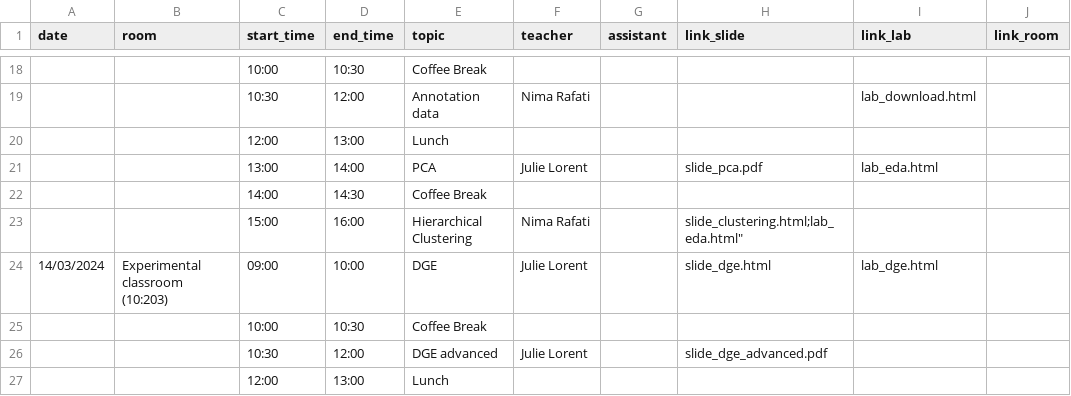
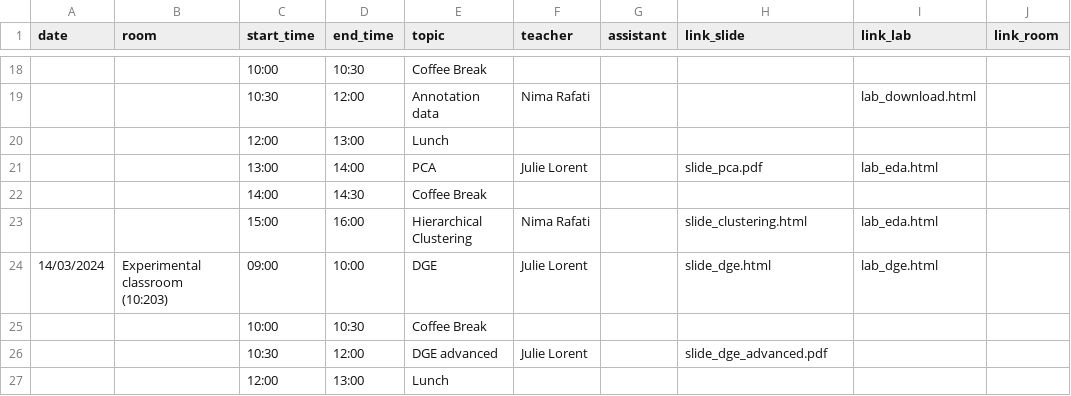
Before and after one commit to NBISweden/workshop-RNAseq, a CSV file: schedule.csv, drawn as a sheet; only a part is shown, gaps mark what is left out.

Commit message:
Update schedule.csv

```diff
--- a/schedule.csv
+++ b/schedule.csv
@@ -22,3 +22,3 @@
 ;;"14:00";"14:30";"Coffee Break";;;;;
-;;"15:00";"16:00";"Hierarchical Clustering";"Nima Rafati";;"slide_clustering.html;"lab_eda.html";
+;;"15:00";"16:00";"Hierarchical Clustering";"Nima Rafati";;"slide_clustering.html";"lab_eda.html";
 "14/03/2024";"Experimental classroom (10:203)";"09:00";"10:00";"DGE";"Julie Lorent";;"slide_dge.html";"lab_dge.html";
```
